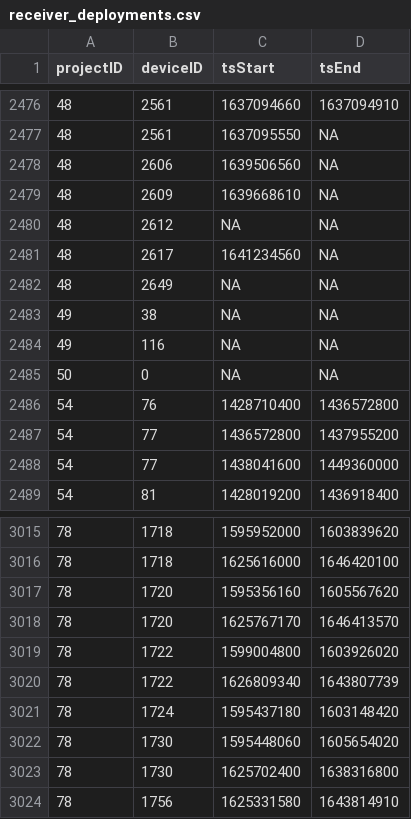
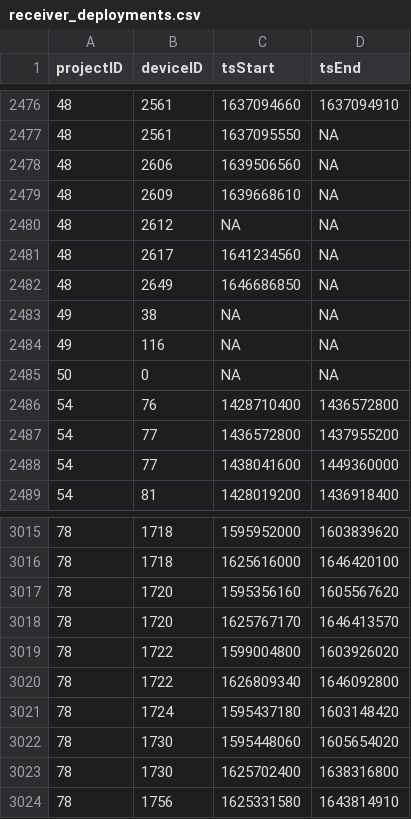
Before and after one commit to MotusWTS/motus-metadata-history, a CSV file: receiver_deployments.csv, drawn as a sheet; only a part is shown, gaps mark what is left out.

Commit message:
revised upstream

```diff
--- a/receiver_deployments.csv
+++ b/receiver_deployments.csv
@@ -2481,3 +2481,3 @@
 48,2617,1641234560,NA
-48,2649,NA,NA
+48,2649,1646686850,NA
 49,38,NA,NA
@@ -3019,3 +3019,3 @@
 78,1722,1599004800,1603926020
-78,1722,1626809340,1643807739
+78,1722,1626809340,1646092800
 78,1724,1595437180,1603148420
```
